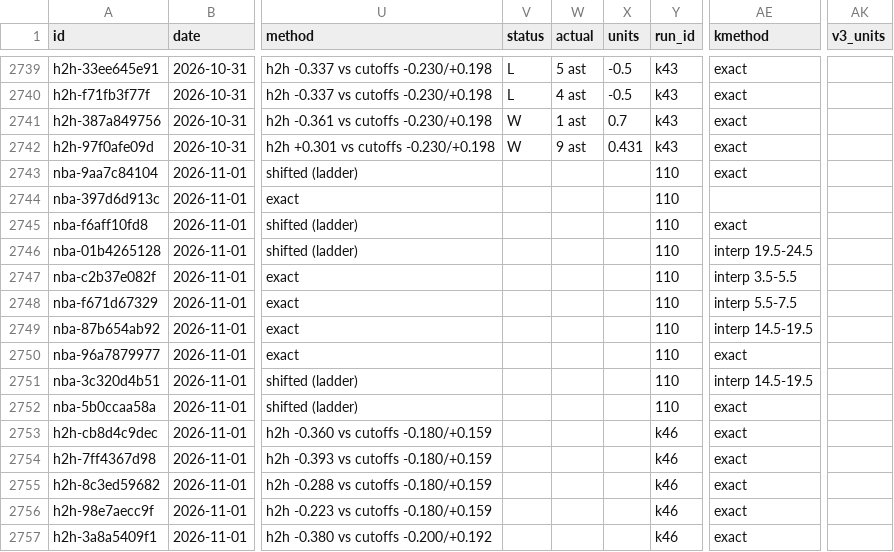
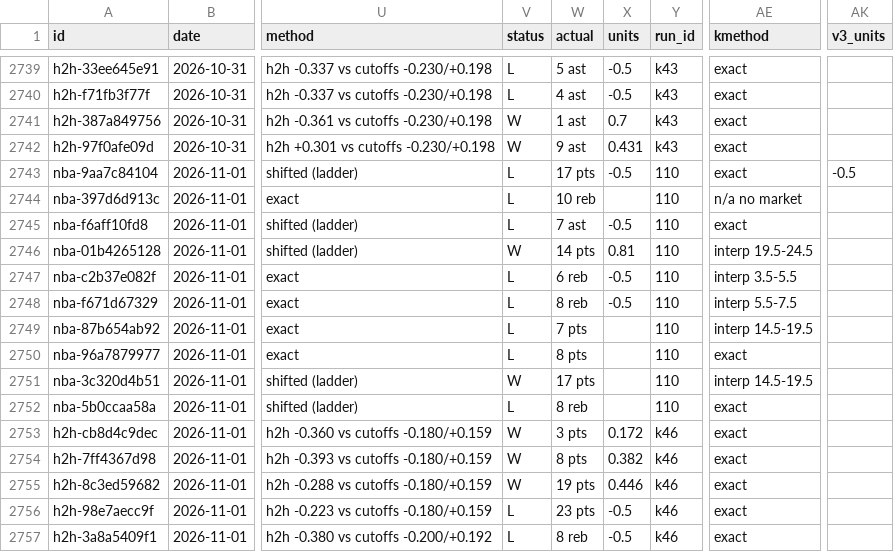
Before and after one commit to grahambirch99/closing-line-club, a CSV file: data/nba/paper.csv, drawn as a sheet; only a part is shown, gaps mark what is left out; the diff covers the shown part only; the diff names each change by its address in the sheet, - before the commit and + after, or states it on an @@ line.

Commit message:
nba paper bets 2026-11-02T00:35Z

```diff
--- a/data/nba/paper.csv
+++ b/data/nba/paper.csv
-V2743:V2745 (status): (empty)
+V2743:V2745 (status): L
-W2743 (actual): (empty)
+W2743 (actual): 17 pts
-X2743 (units): (empty)
+X2743 (units): -0.5
-AK2743 (v3_units): (empty)
+AK2743 (v3_units): -0.5
-W2744 (actual): (empty)
+W2744 (actual): 10 reb
-AE2744 (kmethod): (empty)
+AE2744 (kmethod): n/a no market
-W2745 (actual): (empty)
+W2745 (actual): 7 ast
-X2745 (units): (empty)
+X2745 (units): -0.5
-V2746 (status): (empty)
+V2746 (status): W
-W2746 (actual): (empty)
+W2746 (actual): 14 pts
-X2746 (units): (empty)
+X2746 (units): 0.81
-V2747:V2750 (status): (empty)
+V2747:V2750 (status): L
-W2747 (actual): (empty)
+W2747 (actual): 6 reb
-X2747:X2748 (units): (empty)
+X2747:X2748 (units): -0.5
-W2748 (actual): (empty)
+W2748 (actual): 8 reb
-W2749 (actual): (empty)
+W2749 (actual): 7 pts
-W2750 (actual): (empty)
+W2750 (actual): 8 pts
-V2751 (status): (empty)
+V2751 (status): W
-W2751 (actual): (empty)
+W2751 (actual): 17 pts
-V2752 (status): (empty)
+V2752 (status): L
-W2752 (actual): (empty)
+W2752 (actual): 8 reb
-V2753:V2755 (status): (empty)
+V2753:V2755 (status): W
-W2753 (actual): (empty)
+W2753 (actual): 3 pts
-X2753 (units): (empty)
+X2753 (units): 0.172
-W2754 (actual): (empty)
+W2754 (actual): 8 pts
-X2754 (units): (empty)
+X2754 (units): 0.382
-W2755 (actual): (empty)
+W2755 (actual): 19 pts
-X2755 (units): (empty)
+X2755 (units): 0.446
-V2756:V2757 (status): (empty)
+V2756:V2757 (status): L
-W2756 (actual): (empty)
+W2756 (actual): 23 pts
-X2756:X2757 (units): (empty)
+X2756:X2757 (units): -0.5
-W2757 (actual): (empty)
+W2757 (actual): 8 reb
```
Also changed, not shown: 114 edited cells elsewhere in this file, 1 other file.
